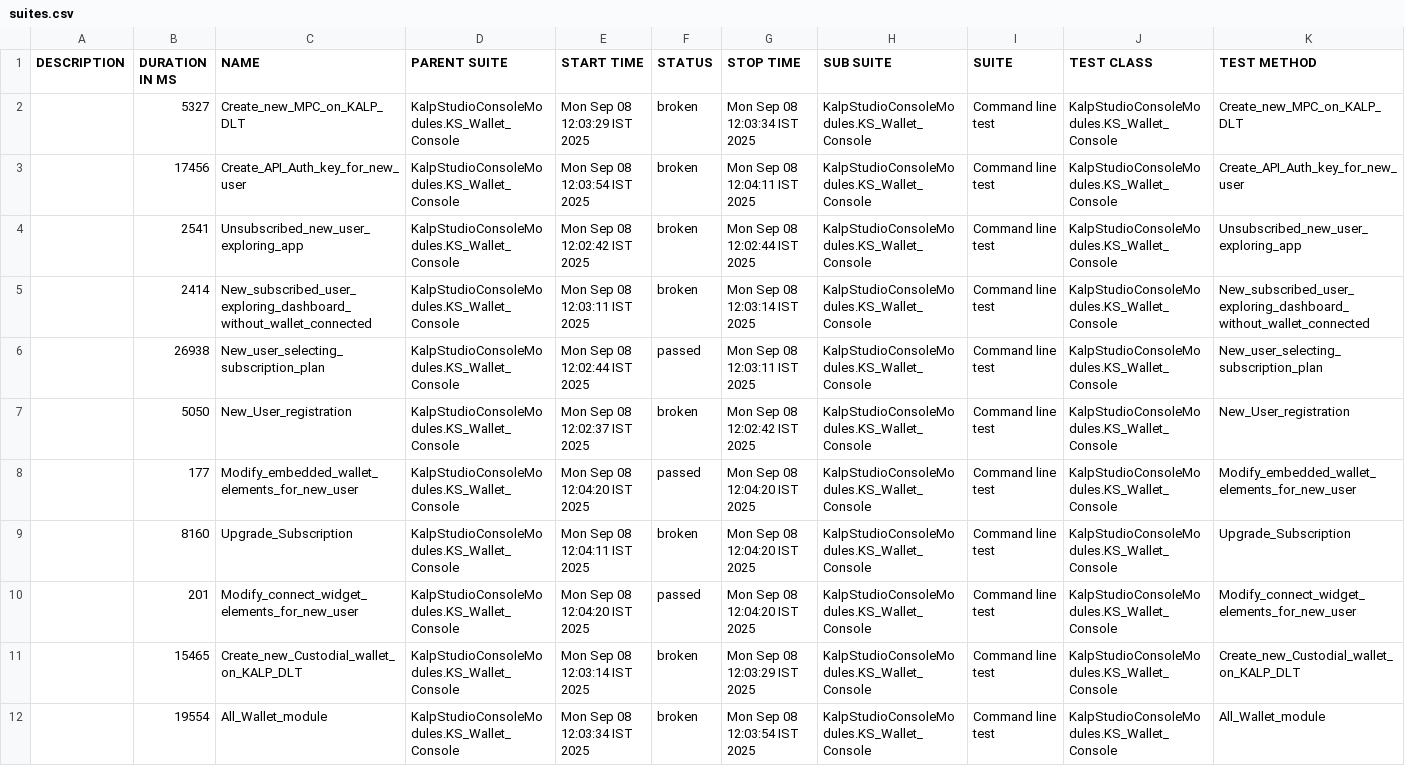
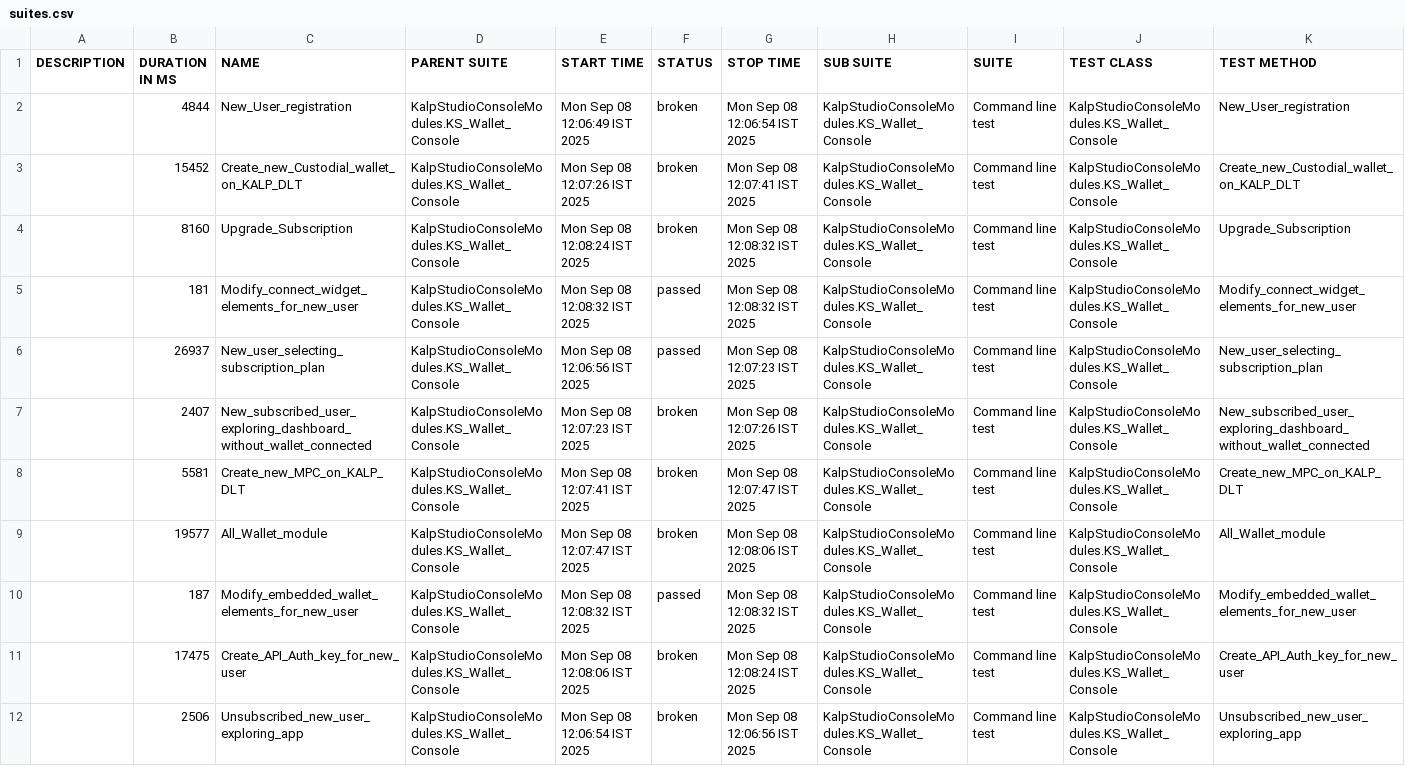
Before and after one commit to shahabp2e/Kalp-automation-allure-report, a CSV file: data/suites.csv, drawn as a sheet; removed rows and columns are numbered as before the commit, all else as after; the diff names each change by its address in the sheet, - before the commit and + after, or states it on an @@ line.

```diff
--- a/data/suites.csv
+++ b/data/suites.csv
-row 2:  | 5327 | Create_new_MPC_on_KALP_DLT | KalpStudioConsoleModules.KS_Wallet_Console | Mon Sep 08 12:03:29 IST 2025 | broken | Mon Sep 08 12:03:34 IST 2025 | KalpStudioConsoleModules.KS_Wallet_Console | Command line test | KalpStudioConsoleModules.KS_Wallet_Console | Create_new_MPC_on_KALP_DLT
-row 3:  | 17456 | Create_API_Auth_key_for_new_user | KalpStudioConsoleModules.KS_Wallet_Console | Mon Sep 08 12:03:54 IST 2025 | broken | Mon Sep 08 12:04:11 IST 2025 | KalpStudioConsoleModules.KS_Wallet_Console | Command line test | KalpStudioConsoleModules.KS_Wallet_Console | Create_API_Auth_key_for_new_user
-row 4:  | 2541 | Unsubscribed_new_user_exploring_app | KalpStudioConsoleModules.KS_Wallet_Console | Mon Sep 08 12:02:42 IST 2025 | broken | Mon Sep 08 12:02:44 IST 2025 | KalpStudioConsoleModules.KS_Wallet_Console | Command line test | KalpStudioConsoleModules.KS_Wallet_Console | Unsubscribed_new_user_exploring_app
-row 5:  | 2414 | New_subscribed_user_exploring_dashboard_without_wallet_connected | KalpStudioConsoleModules.KS_Wallet_Console | Mon Sep 08 12:03:11 IST 2025 | broken | Mon Sep 08 12:03:14 IST 2025 | KalpStudioConsoleModules.KS_Wallet_Console | Command line test | KalpStudioConsoleModules.KS_Wallet_Console | New_subscribed_user_exploring_dashboard_without_wallet_connected
-row 6:  | 26938 | New_user_selecting_subscription_plan | KalpStudioConsoleModules.KS_Wallet_Console | Mon Sep 08 12:02:44 IST 2025 | passed | Mon Sep 08 12:03:11 IST 2025 | KalpStudioConsoleModules.KS_Wallet_Console | Command line test | KalpStudioConsoleModules.KS_Wallet_Console | New_user_selecting_subscription_plan
-B2 (DURATION IN MS): 5050
+B2 (DURATION IN MS): 4844
-E2 (START TIME): Mon Sep 08 12:02:37 IST 2025
+E2 (START TIME): Mon Sep 08 12:06:49 IST 2025
-G2 (STOP TIME): Mon Sep 08 12:02:42 IST 2025
+G2 (STOP TIME): Mon Sep 08 12:06:54 IST 2025
-B3 (DURATION IN MS): 177
+B3 (DURATION IN MS): 15452
-C3 (NAME): Modify_embedded_wallet_elements_for_new_user
+C3 (NAME): Create_new_Custodial_wallet_on_KALP_DLT
-E3 (START TIME): Mon Sep 08 12:04:20 IST 2025
+E3 (START TIME): Mon Sep 08 12:07:26 IST 2025
-F3 (STATUS): passed
+F3 (STATUS): broken
-G3 (STOP TIME): Mon Sep 08 12:04:20 IST 2025
+G3 (STOP TIME): Mon Sep 08 12:07:41 IST 2025
-K3 (TEST METHOD): Modify_embedded_wallet_elements_for_new_user
+K3 (TEST METHOD): Create_new_Custodial_wallet_on_KALP_DLT
-E4 (START TIME): Mon Sep 08 12:04:11 IST 2025
+E4 (START TIME): Mon Sep 08 12:08:24 IST 2025
-G4:G5 (STOP TIME): Mon Sep 08 12:04:20 IST 2025
+G4:G5 (STOP TIME): Mon Sep 08 12:08:32 IST 2025
-B5 (DURATION IN MS): 201
+B5 (DURATION IN MS): 181
-E5 (START TIME): Mon Sep 08 12:04:20 IST 2025
+E5 (START TIME): Mon Sep 08 12:08:32 IST 2025
+row 6:  | 26937 | New_user_selecting_subscription_plan | KalpStudioConsoleModules.KS_Wallet_Console | Mon Sep 08 12:06:56 IST 2025 | passed | Mon Sep 08 12:07:23 IST 2025 | KalpStudioConsoleModules.KS_Wallet_Console | Command line test | KalpStudioConsoleModules.KS_Wallet_Console | New_user_selecting_subscription_plan
+row 7:  | 2407 | New_subscribed_user_exploring_dashboard_without_wallet_connected | KalpStudioConsoleModules.KS_Wallet_Console | Mon Sep 08 12:07:23 IST 2025 | broken | Mon Sep 08 12:07:26 IST 2025 | KalpStudioConsoleModules.KS_Wallet_Console | Command line test | KalpStudioConsoleModules.KS_Wallet_Console | New_subscribed_user_exploring_dashboard_without_wallet_connected
-B8 (DURATION IN MS): 15465
+B8 (DURATION IN MS): 5581
-C8 (NAME): Create_new_Custodial_wallet_on_KALP_DLT
+C8 (NAME): Create_new_MPC_on_KALP_DLT
-E8 (START TIME): Mon Sep 08 12:03:14 IST 2025
+E8 (START TIME): Mon Sep 08 12:07:41 IST 2025
-G8 (STOP TIME): Mon Sep 08 12:03:29 IST 2025
+G8 (STOP TIME): Mon Sep 08 12:07:47 IST 2025
-K8 (TEST METHOD): Create_new_Custodial_wallet_on_KALP_DLT
+K8 (TEST METHOD): Create_new_MPC_on_KALP_DLT
-B9 (DURATION IN MS): 19554
+B9 (DURATION IN MS): 19577
-E9 (START TIME): Mon Sep 08 12:03:34 IST 2025
+E9 (START TIME): Mon Sep 08 12:07:47 IST 2025
-G9 (STOP TIME): Mon Sep 08 12:03:54 IST 2025
+G9 (STOP TIME): Mon Sep 08 12:08:06 IST 2025
+row 10:  | 187 | Modify_embedded_wallet_elements_for_new_user | KalpStudioConsoleModules.KS_Wallet_Console | Mon Sep 08 12:08:32 IST 2025 | passed | Mon Sep 08 12:08:32 IST 2025 | KalpStudioConsoleModules.KS_Wallet_Console | Command line test | KalpStudioConsoleModules.KS_Wallet_Console | Modify_embedded_wallet_elements_for_new_user
+row 11:  | 17475 | Create_API_Auth_key_for_new_user | KalpStudioConsoleModules.KS_Wallet_Console | Mon Sep 08 12:08:06 IST 2025 | broken | Mon Sep 08 12:08:24 IST 2025 | KalpStudioConsoleModules.KS_Wallet_Console | Command line test | KalpStudioConsoleModules.KS_Wallet_Console | Create_API_Auth_key_for_new_user
+row 12:  | 2506 | Unsubscribed_new_user_exploring_app | KalpStudioConsoleModules.KS_Wallet_Console | Mon Sep 08 12:06:54 IST 2025 | broken | Mon Sep 08 12:06:56 IST 2025 | KalpStudioConsoleModules.KS_Wallet_Console | Command line test | KalpStudioConsoleModules.KS_Wallet_Console | Unsubscribed_new_user_exploring_app
```
Also changed, not shown: 37 other files.
